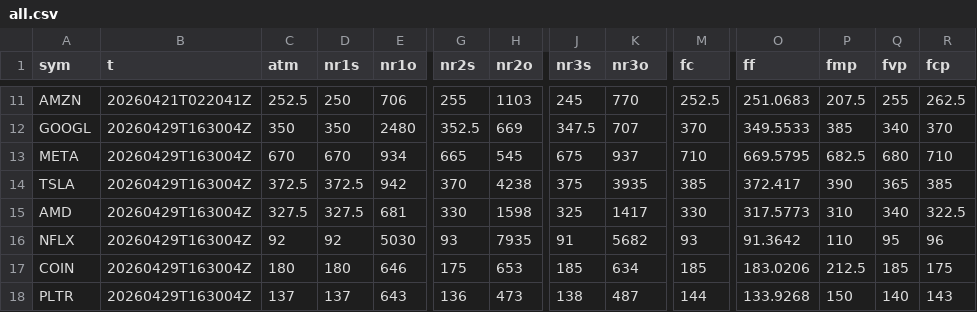
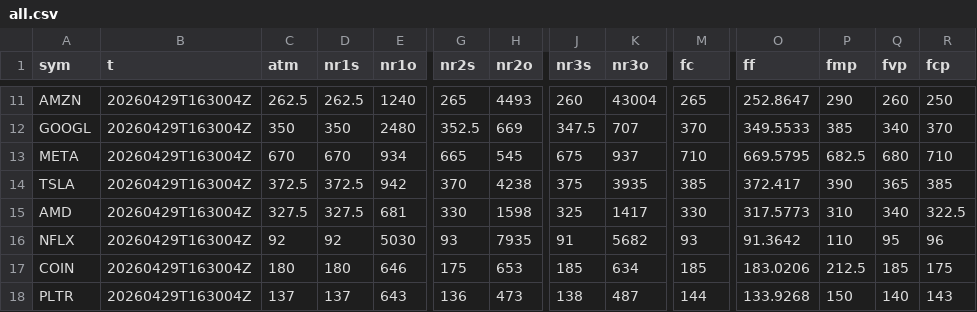
Before and after one commit to SPXOmega/quiet-heron-publisher, a CSV file: all.csv, drawn as a sheet; only a part is shown, gaps mark what is left out; the diff covers the shown part only; the diff names each change by its address in the sheet, - before the commit and + after, or states it on an @@ line.

```diff
--- a/all.csv
+++ b/all.csv
-B11 (t): 20260421T022041Z
+B11 (t): 20260429T163004Z
-C11 (atm): 252.5
+C11 (atm): 262.5
-D11 (nr1s): 250
+D11 (nr1s): 262.5
-E11 (nr1o): 706
+E11 (nr1o): 1240
-G11 (nr2s): 255
+G11 (nr2s): 265
-H11 (nr2o): 1103
+H11 (nr2o): 4493
-J11 (nr3s): 245
+J11 (nr3s): 260
-K11 (nr3o): 770
+K11 (nr3o): 43004
-M11 (fc): 252.5
+M11 (fc): 265
-O11 (ff): 251.0683
+O11 (ff): 252.8647
-P11 (fmp): 207.5
+P11 (fmp): 290
-Q11 (fvp): 255
+Q11 (fvp): 260
-R11 (fcp): 262.5
+R11 (fcp): 250
```
Also changed, not shown: 125 edited cells elsewhere in this file.
